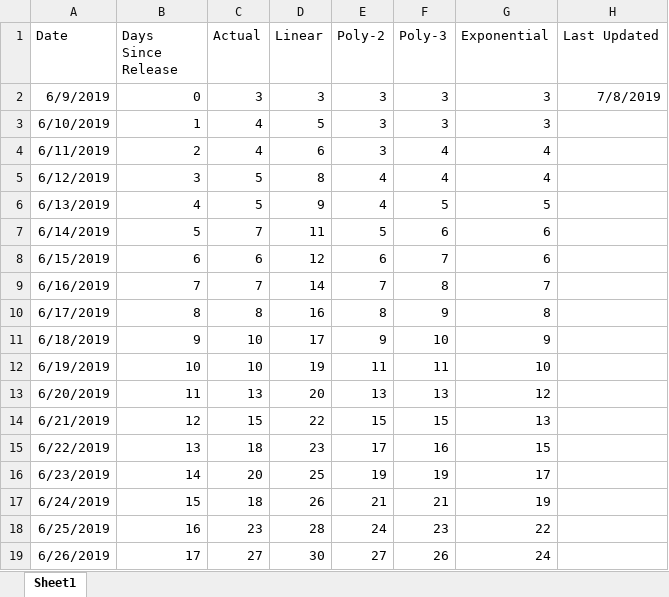
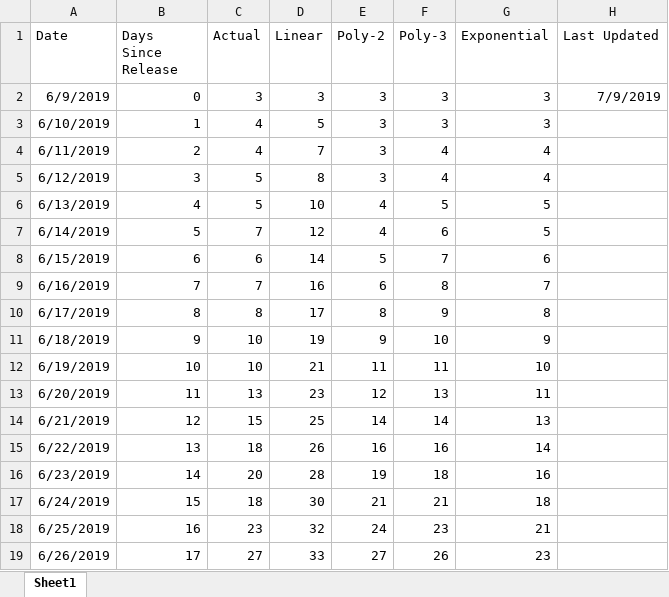
Before and after one commit to westonsfiala/CustomDiceRoller, an Excel workbook: InstallTracker.xlsx, sheet Sheet1, drawn as a sheet; only a part is shown; values as stored, in another font and other column widths than the file's, no borders; charts and pictures not drawn; the diff covers the shown part only; the diff names each change by its address in the sheet, - before the commit and + after, or states it on an @@ line.

```diff
--- a/InstallTracker.xlsx (sheet Sheet1)
+++ b/InstallTracker.xlsx (sheet Sheet1)
-H2 (Last Updated): 7/8/2019
+H2 (Last Updated): 7/9/2019
-D4 (Linear): 6
+D4 (Linear): 7
-E5 (Poly-2): 4
+E5 (Poly-2): 3
-D6 (Linear): 9
+D6 (Linear): 10
-D7 (Linear): 11
+D7 (Linear): 12
-E7 (Poly-2): 5
+E7 (Poly-2): 4
-G7 (Exponential): 6
+G7 (Exponential): 5
-D8 (Linear): 12
+D8 (Linear): 14
-E8 (Poly-2): 6
+E8 (Poly-2): 5
-D9 (Linear): 14
+D9 (Linear): 16
-E9 (Poly-2): 7
+E9 (Poly-2): 6
-D10 (Linear): 16
+D10 (Linear): 17
-D11 (Linear): 17
+D11 (Linear): 19
-D12 (Linear): 19
+D12 (Linear): 21
-D13 (Linear): 20
+D13 (Linear): 23
-E13 (Poly-2): 13
+E13 (Poly-2): 12
-G13 (Exponential): 12
+G13 (Exponential): 11
-D14 (Linear): 22
+D14 (Linear): 25
-E14 (Poly-2): 15
+E14 (Poly-2): 14
-F14 (Poly-3): 15
+F14 (Poly-3): 14
-D15 (Linear): 23
+D15 (Linear): 26
-E15 (Poly-2): 17
+E15 (Poly-2): 16
-G15 (Exponential): 15
+G15 (Exponential): 14
-D16 (Linear): 25
+D16 (Linear): 28
-F16 (Poly-3): 19
+F16 (Poly-3): 18
-G16 (Exponential): 17
+G16 (Exponential): 16
-D17 (Linear): 26
+D17 (Linear): 30
-G17 (Exponential): 19
+G17 (Exponential): 18
-D18 (Linear): 28
+D18 (Linear): 32
-G18 (Exponential): 22
+G18 (Exponential): 21
-D19 (Linear): 30
+D19 (Linear): 33
-G19 (Exponential): 24
+G19 (Exponential): 23
```
Also changed, not shown: 7 added rows and 117 edited cells elsewhere in this sheet, formulas that keep their value, charts or pictures, 6 other files.
